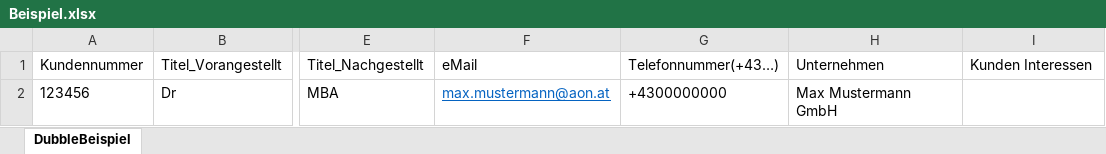
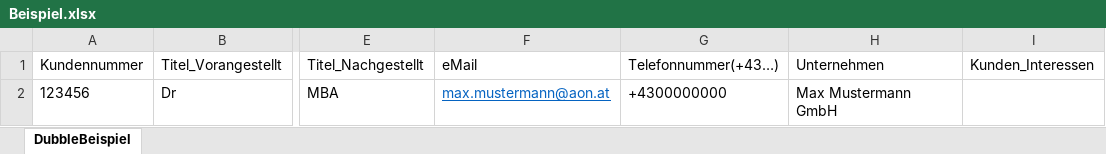
Before and after one commit to TopEngineer0926/dubble_backend, an Excel workbook: src/main/resources/templates/excel/Beispiel.xlsx, sheet DubbleBeispiel, drawn as a sheet; only a part is shown, gaps mark what is left out; values as stored, in another font and other column widths than the file's, no borders; the diff names each change by its address in the sheet, - before the commit and + after, or states it on an @@ line.

Commit message:
fix: small fix

```diff
--- a/src/main/resources/templates/excel/Beispiel.xlsx (sheet DubbleBeispiel)
+++ b/src/main/resources/templates/excel/Beispiel.xlsx (sheet DubbleBeispiel)
-I1: Kunden Interessen
+I1: Kunden_Interessen
```
